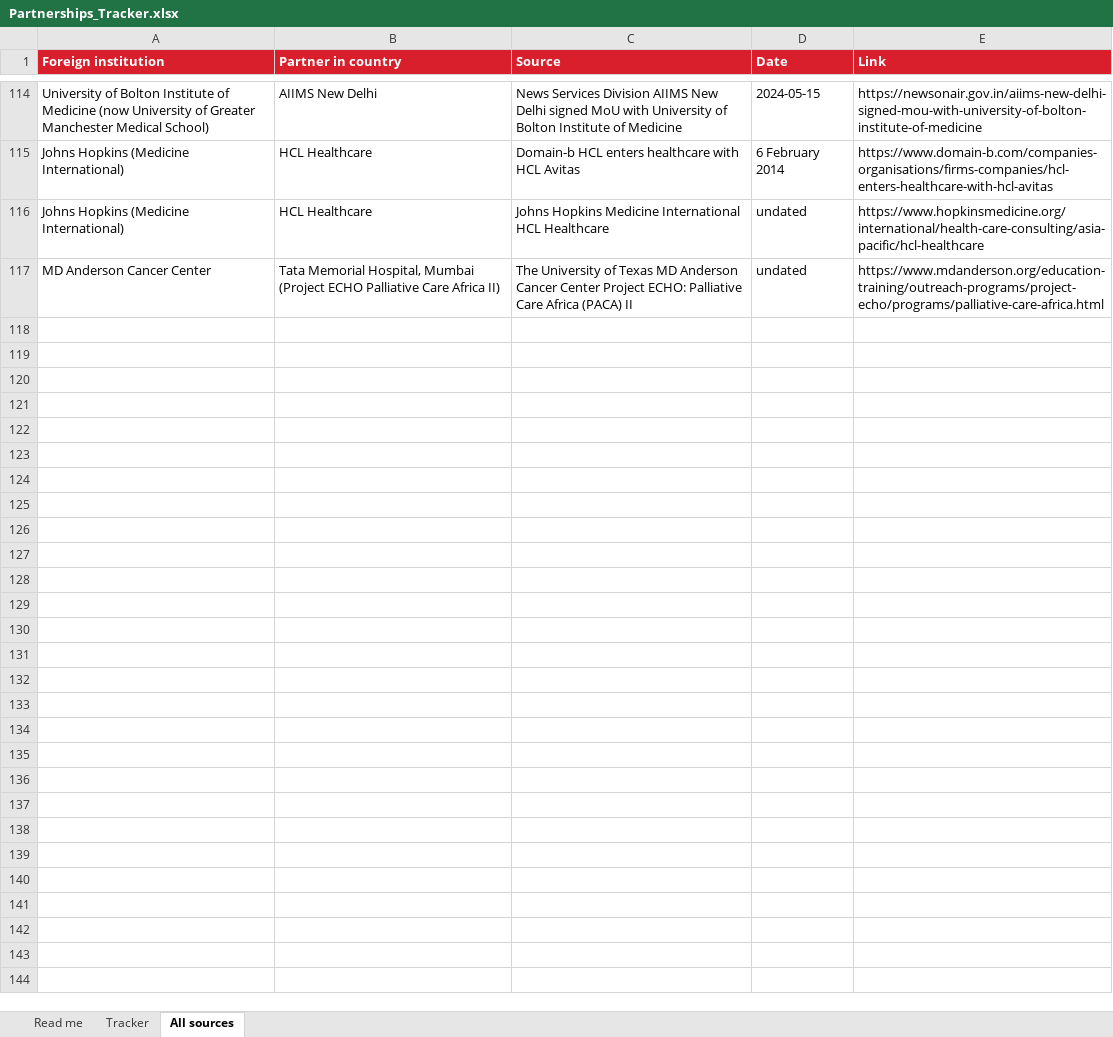
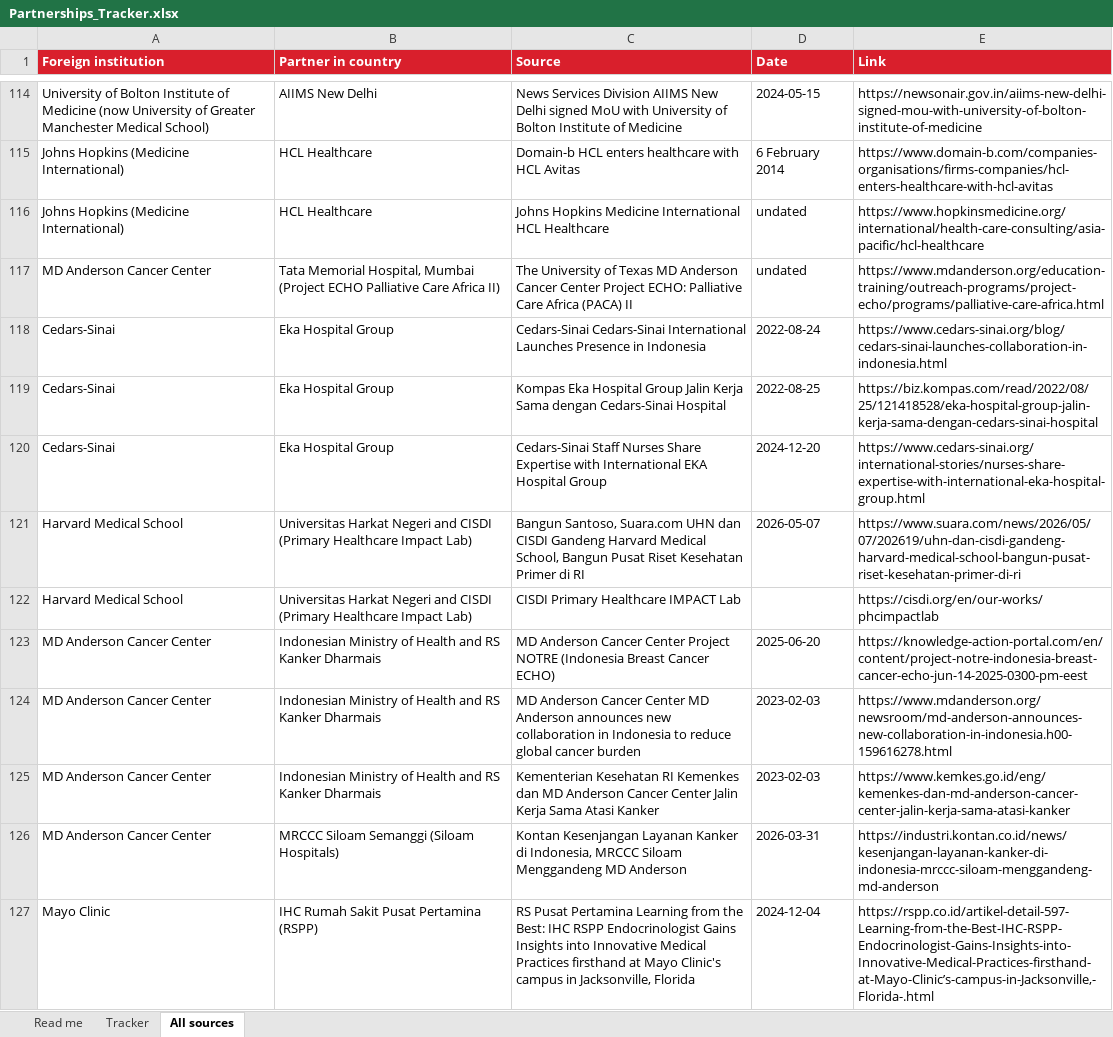
Before and after one commit to kianvargo/CedarsSinaiInternational, an Excel workbook: output/Partnerships_Tracker.xlsx, sheet All sources, drawn as a sheet; only a part is shown, gaps mark what is left out; values as stored, in another font and other column widths than the file's, no borders; the diff covers the shown part only; the diff names each change by its address in the sheet, - before the commit and + after, or states it on an @@ line.

```diff
--- a/output/Partnerships_Tracker.xlsx (sheet All sources)
+++ b/output/Partnerships_Tracker.xlsx (sheet All sources)
+row 118: Cedars-Sinai | Eka Hospital Group | Cedars-Sinai Cedars-Sinai International Launches Presence in Indonesia | 2022-08-24 | https://www.cedars-sinai.org/blog/cedars-sinai-launches-collaboration-in-indonesia.html
+row 119: Cedars-Sinai | Eka Hospital Group | Kompas Eka Hospital Group Jalin Kerja Sama dengan Cedars-Sinai Hospital | 2022-08-25 | https://biz.kompas.com/read/2022/08/25/121418528/eka-hospital-group-jalin-kerja-sama-dengan-cedars-sinai-hospital
+row 120: Cedars-Sinai | Eka Hospital Group | Cedars-Sinai Staff Nurses Share Expertise with International EKA Hospital Group | 2024-12-20 | https://www.cedars-sinai.org/international-stories/nurses-share-expertise-with-international-eka-hospital-group.html
+row 121: Harvard Medical School | Universitas Harkat Negeri and CISDI (Primary Healthcare Impact Lab) | Bangun Santoso, Suara.com UHN dan CISDI Gandeng Harvard Medical School, Bangun Pusat Riset Kesehatan Primer di RI | 2026-05-07 | https://www.suara.com/news/2026/05/07/202619/uhn-dan-cisdi-gandeng-harvard-medical-school-bangun-pusat-riset-kesehatan-primer-di-ri
+row 122: Harvard Medical School | Universitas Harkat Negeri and CISDI (Primary Healthcare Impact Lab) | CISDI Primary Healthcare IMPACT Lab |  | https://cisdi.org/en/our-works/phcimpactlab
+row 123: MD Anderson Cancer Center | Indonesian Ministry of Health and RS Kanker Dharmais | MD Anderson Cancer Center Project NOTRE (Indonesia Breast Cancer ECHO) | 2025-06-20 | https://knowledge-action-portal.com/en/content/project-notre-indonesia-breast-cancer-echo-jun-14-2025-0300-pm-eest
+row 124: MD Anderson Cancer Center | Indonesian Ministry of Health and RS Kanker Dharmais | MD Anderson Cancer Center MD Anderson announces new collaboration in Indonesia to reduce global cancer burden | 2023-02-03 | https://www.mdanderson.org/newsroom/md-anderson-announces-new-collaboration-in-indonesia.h00-159616278.html
+row 125: MD Anderson Cancer Center | Indonesian Ministry of Health and RS Kanker Dharmais | Kementerian Kesehatan RI Kemenkes dan MD Anderson Cancer Center Jalin Kerja Sama Atasi Kanker | 2023-02-03 | https://www.kemkes.go.id/eng/kemenkes-dan-md-anderson-cancer-center-jalin-kerja-sama-atasi-kanker
+row 126: MD Anderson Cancer Center | MRCCC Siloam Semanggi (Siloam Hospitals) | Kontan Kesenjangan Layanan Kanker di Indonesia, MRCCC Siloam Menggandeng MD Anderson | 2026-03-31 | https://industri.kontan.co.id/news/kesenjangan-layanan-kanker-di-indonesia-mrccc-siloam-menggandeng-md-anderson
+row 127: Mayo Clinic | IHC Rumah Sakit Pusat Pertamina (RSPP) | RS Pusat Pertamina Learning from the Best: IHC RSPP Endocrinologist Gains Insights into Innovative Medical Practices firsthand at Mayo Clinic's campus in Jacksonville, Florida | 2024-12-04 | https://rspp.co.id/artikel-detail-597-Learning-from-the-Best-IHC-RSPP-Endocrinologist-Gains-Insights-into-Innovative-Medical-Practices-firsthand-at-Mayo-Clinic’s-campus-in-Jacksonville,-Florida-.html
```
Also changed, not shown: 60 added rows elsewhere in this sheet, sheet Tracker, sheet Read me, 6 other files.
